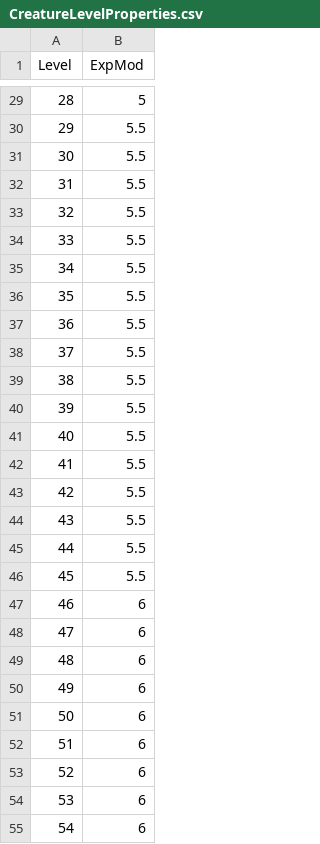
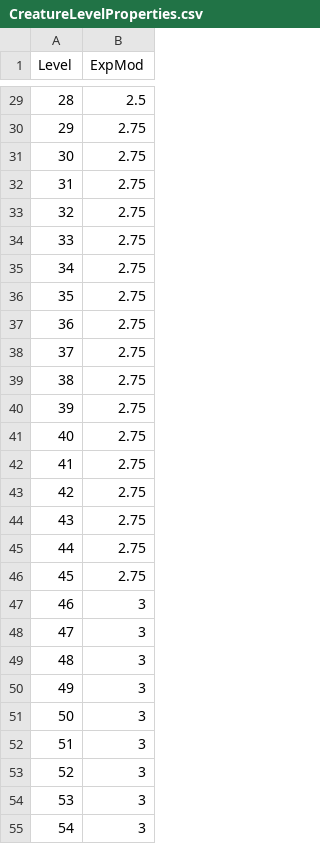
Before and after one commit to NathanHandley/EQWOWConverter, a CSV file: Assets/WorldData/CreatureLevelProperties.csv, drawn as a sheet; only a part is shown, gaps mark what is left out; the diff covers the shown part only.

```diff
--- a/Assets/WorldData/CreatureLevelProperties.csv
+++ b/Assets/WorldData/CreatureLevelProperties.csv
@@ -29,27 +29,27 @@
-28|5
-29|5.5
-30|5.5
-31|5.5
-32|5.5
-33|5.5
-34|5.5
-35|5.5
-36|5.5
-37|5.5
-38|5.5
-39|5.5
-40|5.5
-41|5.5
-42|5.5
-43|5.5
-44|5.5
-45|5.5
-46|6
-47|6
-48|6
-49|6
-50|6
-51|6
-52|6
-53|6
-54|6
+28|2.5
+29|2.75
+30|2.75
+31|2.75
+32|2.75
+33|2.75
+34|2.75
+35|2.75
+36|2.75
+37|2.75
+38|2.75
+39|2.75
+40|2.75
+41|2.75
+42|2.75
+43|2.75
+44|2.75
+45|2.75
+46|3
+47|3
+48|3
+49|3
+50|3
+51|3
+52|3
+53|3
+54|3
```
Also changed, not shown: 63 edited cells elsewhere in this file.
